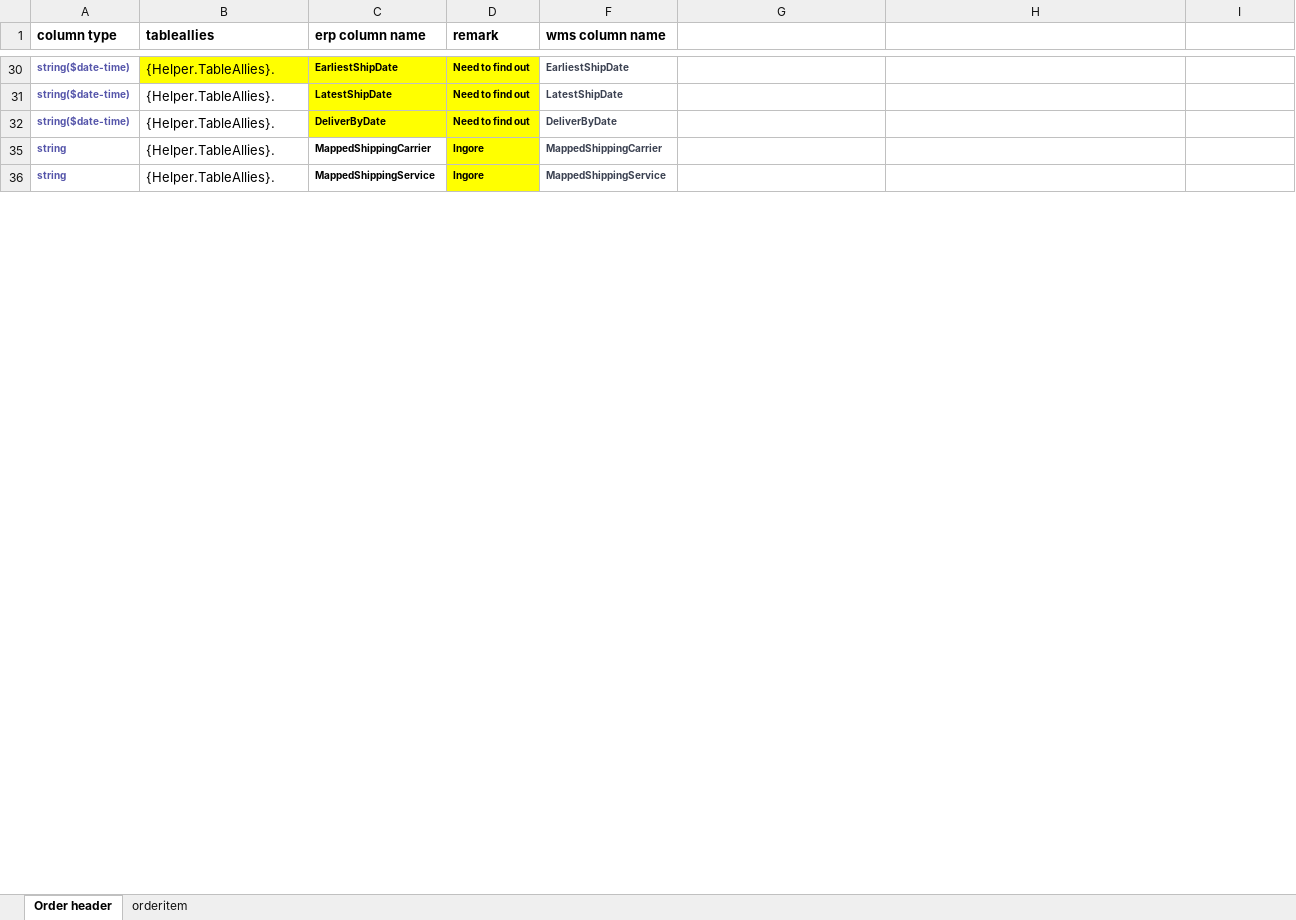
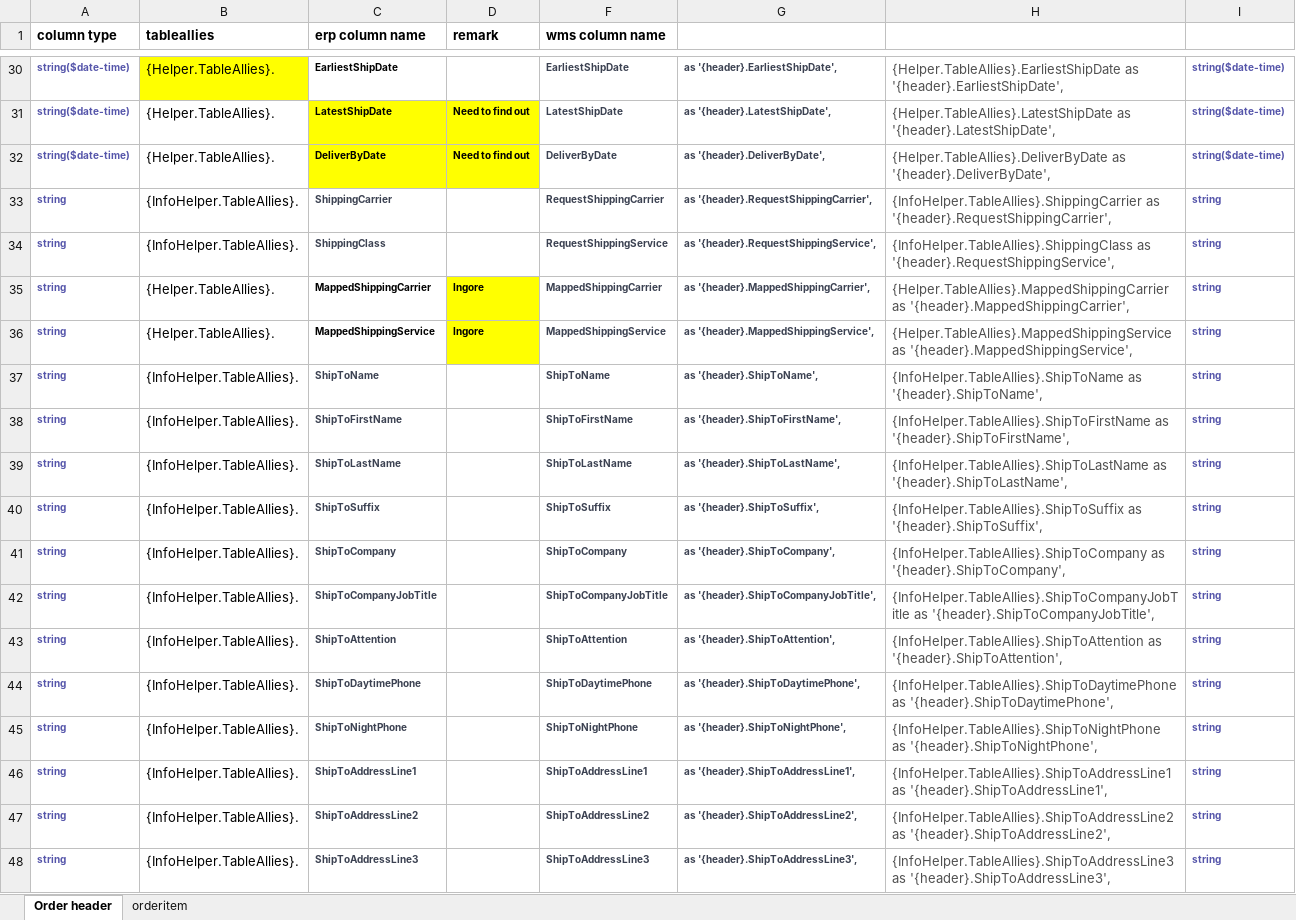
Before and after one commit to JerryZhangZy/BackendERP, an Excel workbook: payload/wms connector/salesorder/SalesOrder mapping.xlsx, sheet Order header, drawn as a sheet; only a part is shown, gaps mark what is left out; values as stored, in another font and other column widths than the file's, no borders; the diff covers the shown part only; the diff names each change by its address in the sheet, - before the commit and + after, or states it on an @@ line.

Commit message:
Add mapping columns.

```diff
--- a/payload/wms connector/salesorder/SalesOrder mapping.xlsx (sheet Order header)
+++ b/payload/wms connector/salesorder/SalesOrder mapping.xlsx (sheet Order header)
-C30:D30 fill: #FFFF00
+C30:D30 fill: none
-D30 (remark): Need to find out
+D30 (remark): (empty)
-G30: (empty)
+G30: as '{header}.EarliestShipDate',
-H30: (empty)
+H30: {Helper.TableAllies}.EarliestShipDate as '{header}.EarliestShipDate',
-I30:I32: (empty)
+I30:I32: string($date-time)
-G31: (empty)
+G31: as '{header}.LatestShipDate',
-H31: (empty)
+H31: {Helper.TableAllies}.LatestShipDate as '{header}.LatestShipDate',
-G32: (empty)
+G32: as '{header}.DeliverByDate',
-H32: (empty)
+H32: {Helper.TableAllies}.DeliverByDate as '{header}.DeliverByDate',
+row 33: string | {InfoHelper.TableAllies}. | ShippingCarrier |  | RequestShippingCarrier | as '{header}.RequestShippingCarrier', | {InfoHelper.TableAllies}.ShippingCarrier as '{header}.RequestShippingCarrier', | string
+row 34: string | {InfoHelper.TableAllies}. | ShippingClass |  | RequestShippingService | as '{header}.RequestShippingService', | {InfoHelper.TableAllies}.ShippingClass as '{header}.RequestShippingService', | string
-G35: (empty)
+G35: as '{header}.MappedShippingCarrier',
-H35: (empty)
+H35: {Helper.TableAllies}.MappedShippingCarrier as '{header}.MappedShippingCarrier',
-I35:I36: (empty)
+I35:I36: string
-G36: (empty)
+G36: as '{header}.MappedShippingService',
-H36: (empty)
+H36: {Helper.TableAllies}.MappedShippingService as '{header}.MappedShippingService',
+row 37: string | {InfoHelper.TableAllies}. | ShipToName |  | ShipToName | as '{header}.ShipToName', | {InfoHelper.TableAllies}.ShipToName as '{header}.ShipToName', | string
+row 38: string | {InfoHelper.TableAllies}. | ShipToFirstName |  | ShipToFirstName | as '{header}.ShipToFirstName', | {InfoHelper.TableAllies}.ShipToFirstName as '{header}.ShipToFirstName', | string
+row 39: string | {InfoHelper.TableAllies}. | ShipToLastName |  | ShipToLastName | as '{header}.ShipToLastName', | {InfoHelper.TableAllies}.ShipToLastName as '{header}.ShipToLastName', | string
+row 40: string | {InfoHelper.TableAllies}. | ShipToSuffix |  | ShipToSuffix | as '{header}.ShipToSuffix', | {InfoHelper.TableAllies}.ShipToSuffix as '{header}.ShipToSuffix', | string
+row 41: string | {InfoHelper.TableAllies}. | ShipToCompany |  | ShipToCompany | as '{header}.ShipToCompany', | {InfoHelper.TableAllies}.ShipToCompany as '{header}.ShipToCompany', | string
+row 42: string | {InfoHelper.TableAllies}. | ShipToCompanyJobTitle |  | ShipToCompanyJobTitle | as '{header}.ShipToCompanyJobTitle', | {InfoHelper.TableAllies}.ShipToCompanyJobTitle as '{header}.ShipToCompanyJobTitle', | string
+row 43: string | {InfoHelper.TableAllies}. | ShipToAttention |  | ShipToAttention | as '{header}.ShipToAttention', | {InfoHelper.TableAllies}.ShipToAttention as '{header}.ShipToAttention', | string
+row 44: string | {InfoHelper.TableAllies}. | ShipToDaytimePhone |  | ShipToDaytimePhone | as '{header}.ShipToDaytimePhone', | {InfoHelper.TableAllies}.ShipToDaytimePhone as '{header}.ShipToDaytimePhone', | string
+row 45: string | {InfoHelper.TableAllies}. | ShipToNightPhone |  | ShipToNightPhone | as '{header}.ShipToNightPhone', | {InfoHelper.TableAllies}.ShipToNightPhone as '{header}.ShipToNightPhone', | string
+row 46: string | {InfoHelper.TableAllies}. | ShipToAddressLine1 |  | ShipToAddressLine1 | as '{header}.ShipToAddressLine1', | {InfoHelper.TableAllies}.ShipToAddressLine1 as '{header}.ShipToAddressLine1', | string
+row 47: string | {InfoHelper.TableAllies}. | ShipToAddressLine2 |  | ShipToAddressLine2 | as '{header}.ShipToAddressLine2', | {InfoHelper.TableAllies}.ShipToAddressLine2 as '{header}.ShipToAddressLine2', | string
+row 48: string | {InfoHelper.TableAllies}. | ShipToAddressLine3 |  | ShipToAddressLine3 | as '{header}.ShipToAddressLine3', | {InfoHelper.TableAllies}.ShipToAddressLine3 as '{header}.ShipToAddressLine3', | string
```
Also changed, not shown: 55 added rows, 10 edited cells and cell formats elsewhere in this sheet, hidden cells, 1 other file.
